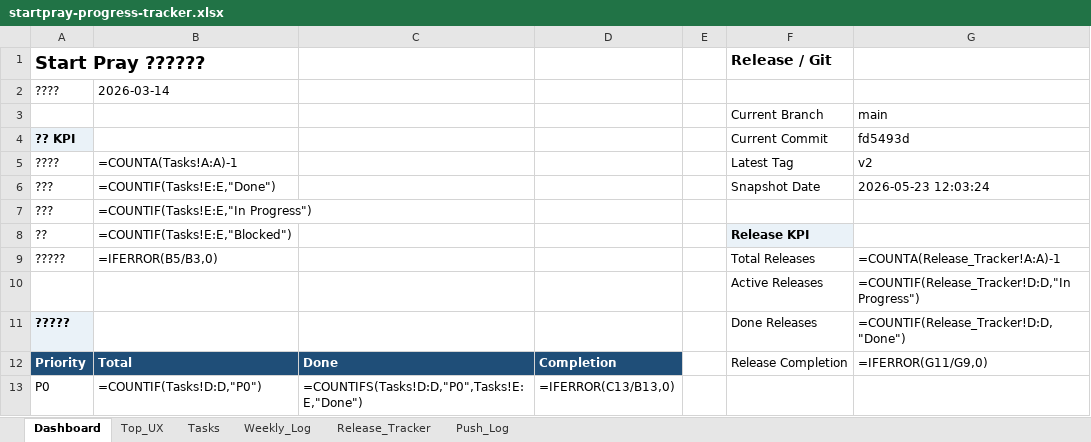
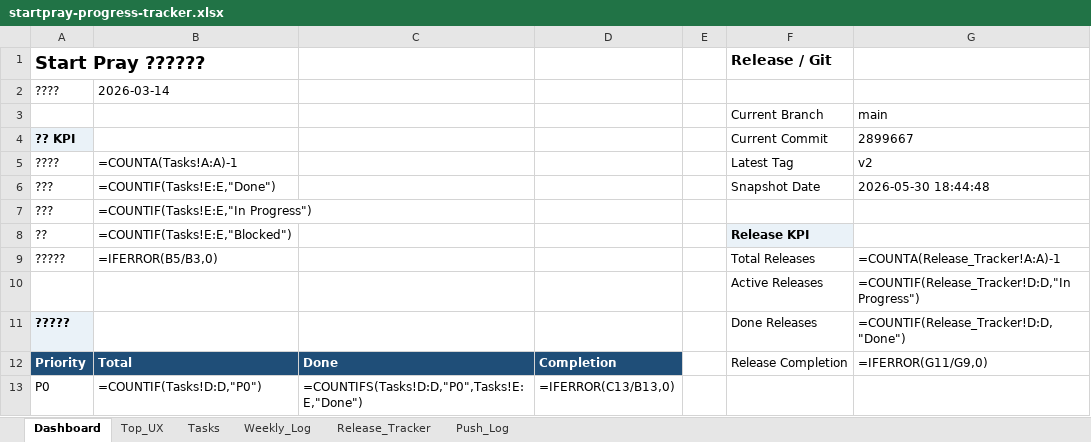
Before and after one commit to dan40912/Start-Pray, an Excel workbook: output/spreadsheet/startpray-progress-tracker.xlsx, sheet Dashboard, drawn as a sheet; only a part is shown; values as stored, in another font and other column widths than the file's, no borders; formulas without a stored value are shown as written; the diff names each change by its address in the sheet, - before the commit and + after, or states it on an @@ line.

```diff
--- a/output/spreadsheet/startpray-progress-tracker.xlsx (sheet Dashboard)
+++ b/output/spreadsheet/startpray-progress-tracker.xlsx (sheet Dashboard)
-G4: fd5493d
+G4: 2899667
-G6: 2026-05-23 12:03:24
+G6: 2026-05-30 18:44:48
```
Also changed, not shown: sheet Push_Log, sheet Weekly_Log, 6 other files.
